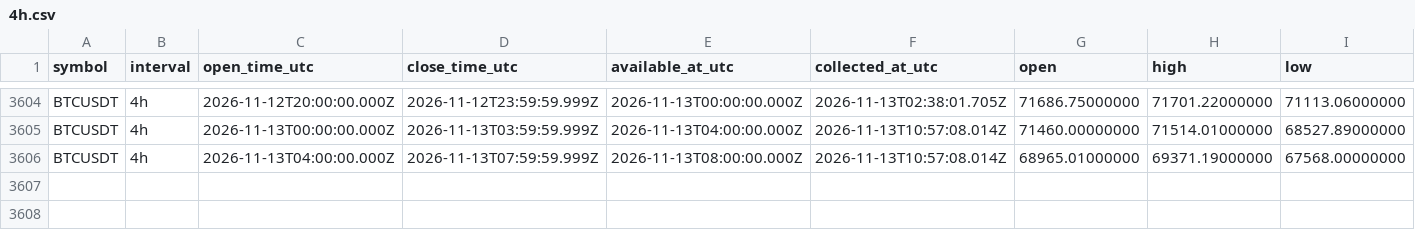
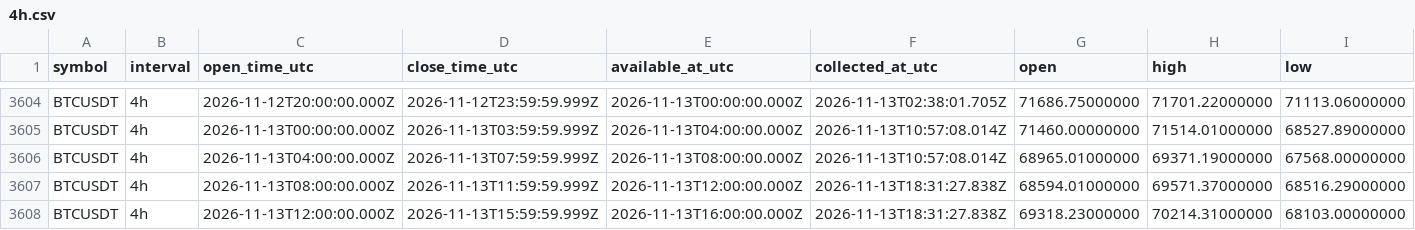
Before and after one commit to Tontsa128/-ai-trading-pro, a CSV file: historical-data/binance/BTCUSDT/4h.csv, drawn as a sheet; only a part is shown, gaps mark what is left out; rows hold the shown columns only; the diff names each change by its address in the sheet, - before the commit and + after, or states it on an @@ line.

```diff
--- a/historical-data/binance/BTCUSDT/4h.csv
+++ b/historical-data/binance/BTCUSDT/4h.csv
+row 3607: BTCUSDT | 4h | 2026-11-13T08:00:00.000Z | 2026-11-13T11:59:59.999Z | 2026-11-13T12:00:00.000Z | 2026-11-13T18:31:27.838Z | 68594.01000000 | 69571.37000000 | 68516.29000000
+row 3608: BTCUSDT | 4h | 2026-11-13T12:00:00.000Z | 2026-11-13T15:59:59.999Z | 2026-11-13T16:00:00.000Z | 2026-11-13T18:31:27.838Z | 69318.23000000 | 70214.31000000 | 68103.00000000
```
Also changed, not shown: historical-data/binance/BNBUSDT/4h.csv, historical-data/binance/DOGEUSDT/4h.csv, 12 other files.
